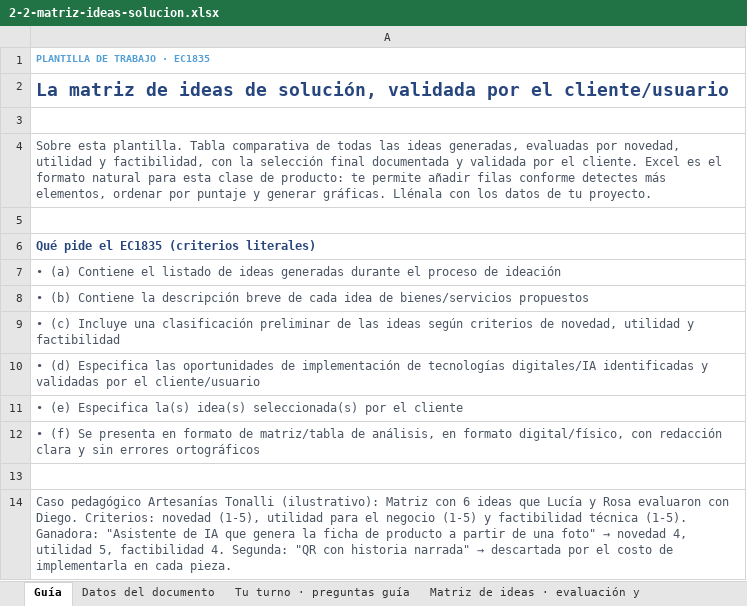
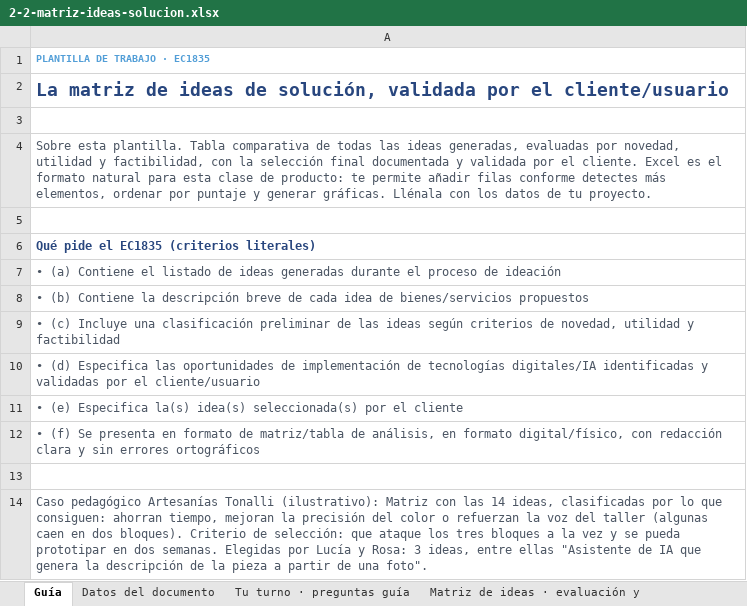
Before and after one commit to oymguerrero/manuales-ec-fundes, an Excel workbook: estandar-b/templates/2-2-matriz-ideas-solucion.xlsx, sheet Guía, drawn as a sheet; values as stored, in another font and other column widths than the file's, no borders; the diff names each change by its address in the sheet, - before the commit and + after, or states it on an @@ line.

```diff
--- a/estandar-b/templates/2-2-matriz-ideas-solucion.xlsx (sheet Guía)
+++ b/estandar-b/templates/2-2-matriz-ideas-solucion.xlsx (sheet Guía)
@@ A14: …Matriz con 6 ideas que Lucía y Rosa evaluaron con Diego. Criterios: novedad (1-5), utilidad para el negocio (1-5) y factibilidad técnica (1-5). Ganadora: "Asistente de IA que genera la ficha de producto a partir de una foto" → novedad 4, utilidad 5, factibilidad 4. Segunda: "QR con historia narrada" → descartada por el costo de implementarla en cada pieza. → …Matriz con las 14 ideas, clasificadas por lo que consiguen: ahorran tiempo, mejoran la precisión del color o refuerzan la voz del taller (algunas caen en dos bloques). Criterio de selección: que ataque los tres bloques a la vez y se pueda prototipar en dos semanas. Elegidas por Lucía y Rosa: 3 ideas, entre ellas "Asistente de IA que genera la descripción de la pieza a partir de una foto". @@
```
Also changed, not shown: estandar-b/templates/1-4-matriz-priorizacion.xlsx, estandar-b/templates/3-2-plan-experimentacion.xlsx, 12 other files.
